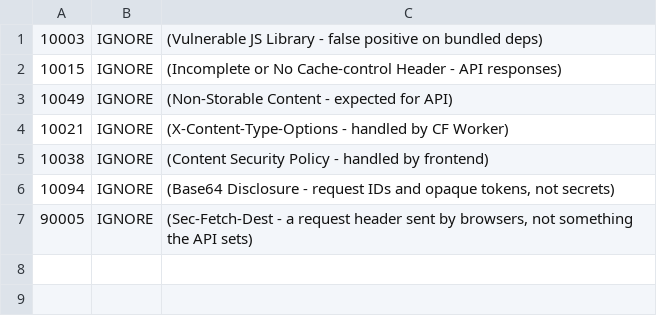
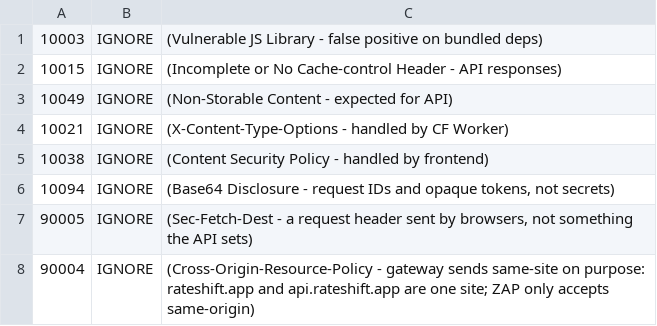
Before and after one commit to JoeyJoziah/electricity-optimizer, a TSV file: .zap/rules.tsv, drawn as a sheet; the diff names each change by its address in the sheet, - before the commit and + after, or states it on an @@ line.

```diff
--- a/.zap/rules.tsv
+++ b/.zap/rules.tsv
+row 8: 90004 | IGNORE | (Cross-Origin-Resource-Policy - gateway sends same-site on purpose: rateshift.app and api.rateshift.app are one site; ZAP only accepts same-origin)
```
